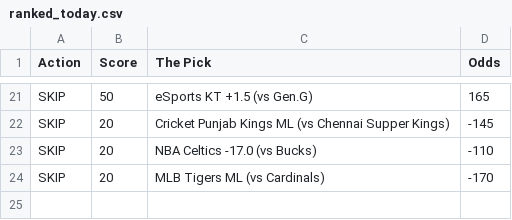
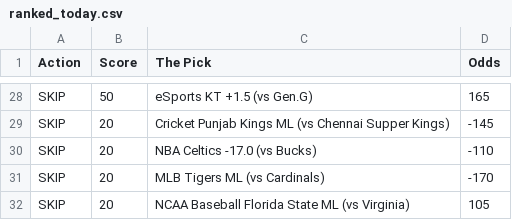
Before and after one commit to CameronBroussard6/Sports_Picks_Ranked, a CSV file: ranked_today.csv, drawn as a sheet; only a part is shown, gaps mark what is left out; the diff covers the shown part only.

```diff
--- a/ranked_today.csv
+++ b/ranked_today.csv
@@ -24 +31,2 @@ SKIP,20,NBA Celtics -17.0 (vs Bucks),-110
 SKIP,20,MLB Tigers ML (vs Cardinals),-170
+SKIP,20,NCAA Baseball Florida State ML (vs Virginia),105
```
Also changed, not shown: 7 added rows, 5 moved rows and 2 edited cells elsewhere in this file.
